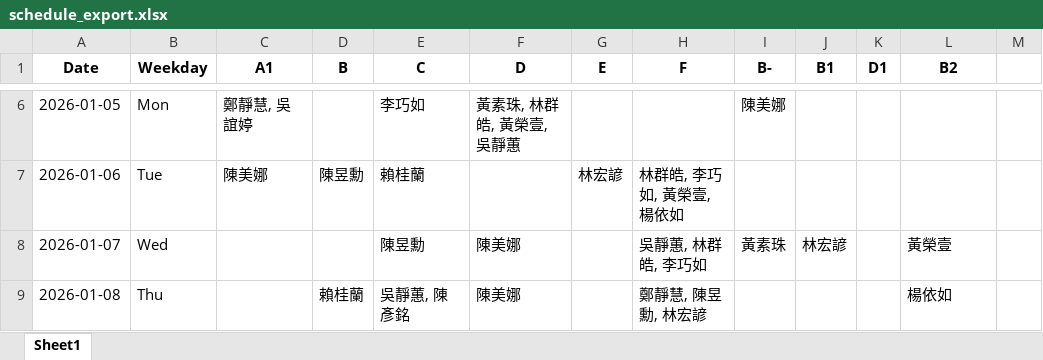
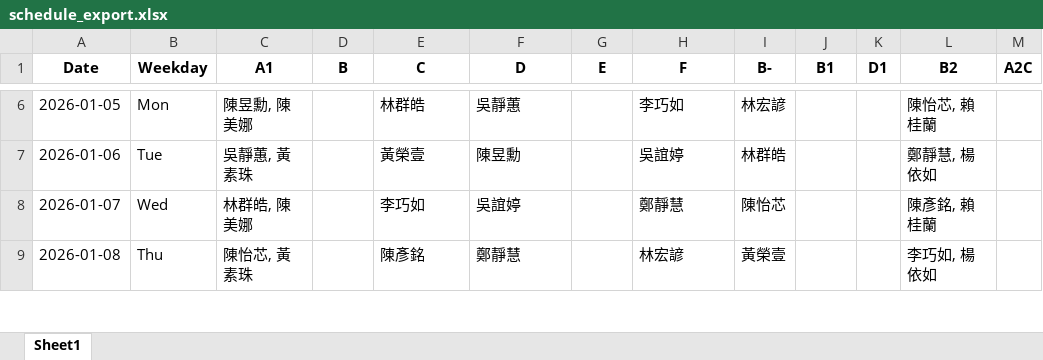
Before and after one commit to qwsazx852/scheduler, an Excel workbook: schedule_export.xlsx, sheet Sheet1, drawn as a sheet; only a part is shown, gaps mark what is left out; values as stored, in another font and other column widths than the file's, no borders; the diff covers the shown part only; the diff names each change by its address in the sheet, - before the commit and + after, or states it on an @@ line.

```diff
--- a/schedule_export.xlsx (sheet Sheet1)
+++ b/schedule_export.xlsx (sheet Sheet1)
-M1: (empty)
+M1: A2C
-C6 (A1): 鄭靜慧, 吳誼婷
+C6 (A1): 陳昱勳, 陳美娜
-E6 (C): 李巧如
+E6 (C): 林群皓
-F6 (D): 黃素珠, 林群皓, 黃榮壹, 吳靜蕙
+F6 (D): 吳靜蕙
-H6 (F): (empty)
+H6 (F): 李巧如
-I6 (B-): 陳美娜
+I6 (B-): 林宏諺
-L6 (B2): (empty)
+L6 (B2): 陳怡芯, 賴桂蘭
-C7 (A1): 陳美娜
+C7 (A1): 吳靜蕙, 黃素珠
-D7 (B): 陳昱勳
+D7 (B): (empty)
-E7 (C): 賴桂蘭
+E7 (C): 黃榮壹
-F7 (D): (empty)
+F7 (D): 陳昱勳
-G7 (E): 林宏諺
+G7 (E): (empty)
-H7 (F): 林群皓, 李巧如, 黃榮壹, 楊依如
+H7 (F): 吳誼婷
-I7 (B-): (empty)
+I7 (B-): 林群皓
-L7 (B2): (empty)
+L7 (B2): 鄭靜慧, 楊依如
-C8 (A1): (empty)
+C8 (A1): 林群皓, 陳美娜
-E8 (C): 陳昱勳
+E8 (C): 李巧如
-F8 (D): 陳美娜
+F8 (D): 吳誼婷
-H8 (F): 吳靜蕙, 林群皓, 李巧如
+H8 (F): 鄭靜慧
-I8 (B-): 黃素珠
+I8 (B-): 陳怡芯
-J8 (B1): 林宏諺
+J8 (B1): (empty)
-L8 (B2): 黃榮壹
+L8 (B2): 陳彥銘, 賴桂蘭
-C9 (A1): (empty)
+C9 (A1): 陳怡芯, 黃素珠
-D9 (B): 賴桂蘭
+D9 (B): (empty)
-E9 (C): 吳靜蕙, 陳彥銘
+E9 (C): 陳彥銘
-F9 (D): 陳美娜
+F9 (D): 鄭靜慧
-H9 (F): 鄭靜慧, 陳昱勳, 林宏諺
+H9 (F): 林宏諺
-I9 (B-): (empty)
+I9 (B-): 黃榮壹
-L9 (B2): 楊依如
+L9 (B2): 李巧如, 楊依如
```
Also changed, not shown: 204 edited cells elsewhere in this sheet, 15 other files.
